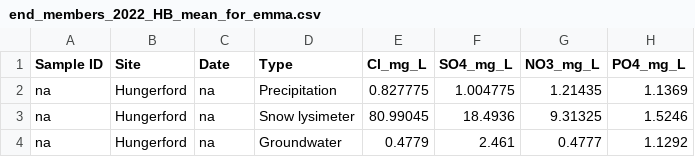
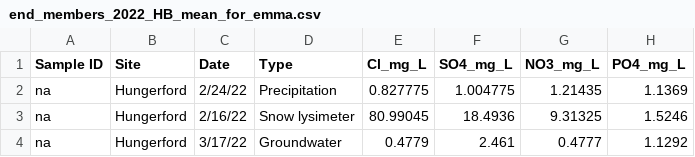
Before and after one commit to MeganEDuffy/EMMA, a CSV file: data/end_members_2022_HB_mean_for_emma.csv, drawn as a sheet; only a part is shown; the diff names each change by its address in the sheet, - before the commit and + after, or states it on an @@ line.

```diff
--- a/data/end_members_2022_HB_mean_for_emma.csv
+++ b/data/end_members_2022_HB_mean_for_emma.csv
-C2 (Date): na
+C2 (Date): 2/24/22
-C3 (Date): na
+C3 (Date): 2/16/22
-C4 (Date): na
+C4 (Date): 3/17/22
```
Also changed, not shown: 4 other files.
